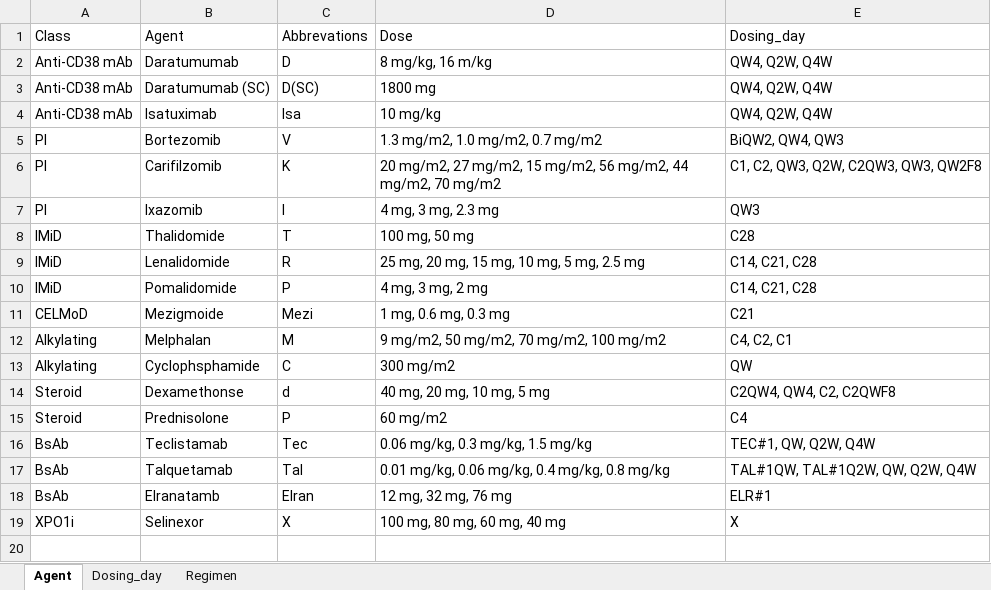
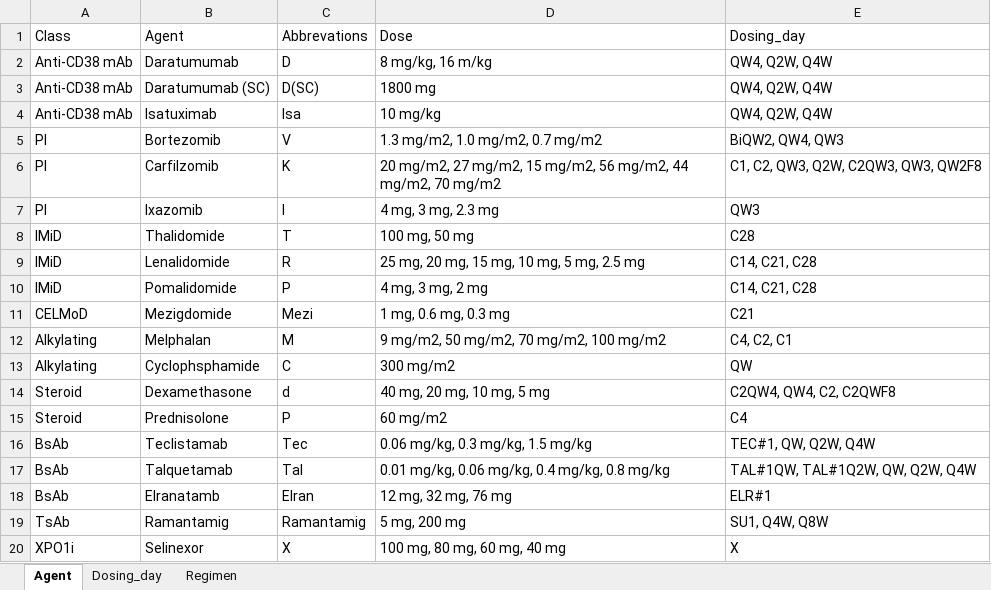
Before and after one commit to chironhmt/EP_MMDb, an Excel workbook: Eunpyeong_Myeloma_Center_Codebook.xlsx, sheet Agent, drawn as a sheet; values as stored, in another font and other column widths than the file's, no borders; the diff names each change by its address in the sheet, - before the commit and + after, or states it on an @@ line.

```diff
--- a/Eunpyeong_Myeloma_Center_Codebook.xlsx (sheet Agent)
+++ b/Eunpyeong_Myeloma_Center_Codebook.xlsx (sheet Agent)
-B6: Carifilzomib
+B6: Carfilzomib
-B11: Mezigmoide
+B11: Mezigdomide
-B14: Dexamethonse
+B14: Dexamethasone
+row 19: TsAb | Ramantamig | Ramantamig | 5 mg, 200 mg | SU1, Q4W, Q8W
```
Also changed, not shown: sheet Regimen, sheet Dosing_day, 11 other files.
